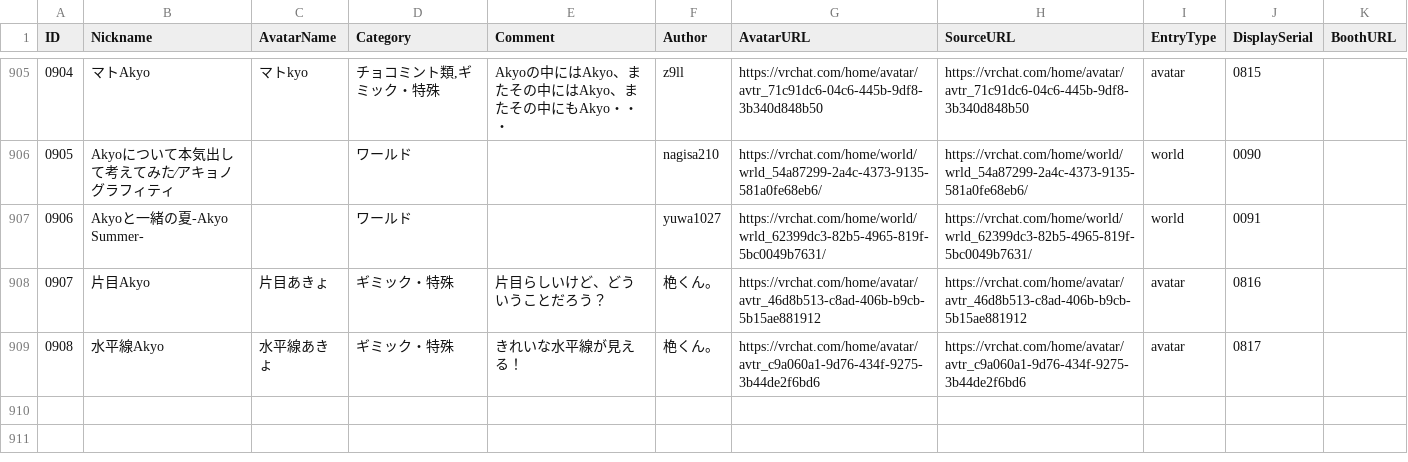
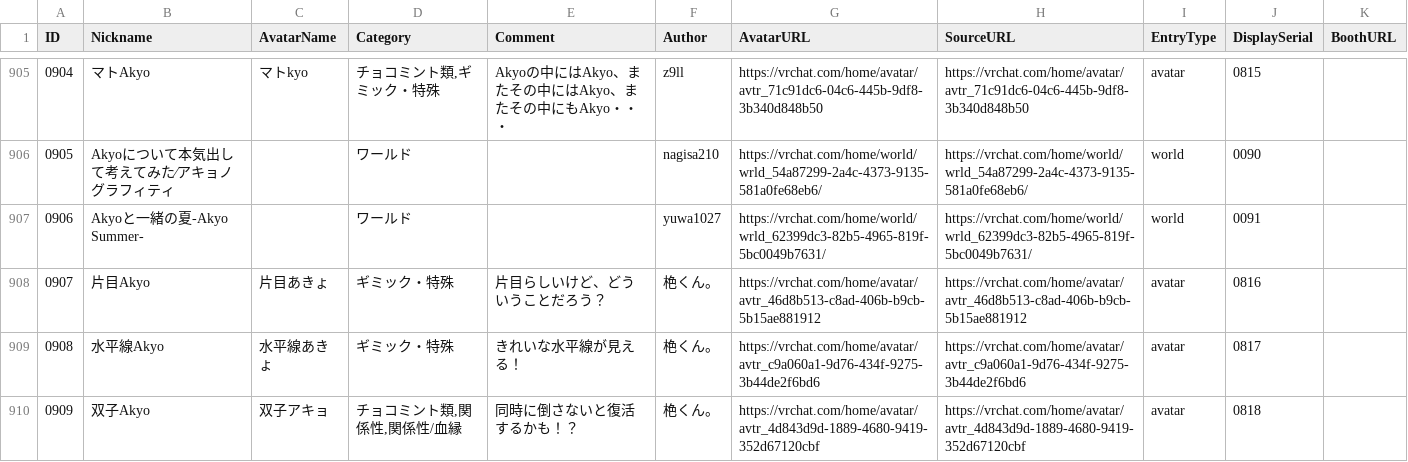
Before and after one commit to rad-vrc/akyodex, a CSV file: data/akyo-data-ja.csv, drawn as a sheet; only a part is shown, gaps mark what is left out; the diff names each change by its address in the sheet, - before the commit and + after, or states it on an @@ line.

Commit message:
Add Akyo #0909: 双子アキョ

```diff
--- a/data/akyo-data-ja.csv
+++ b/data/akyo-data-ja.csv
+row 910: 0909 | 双子Akyo | 双子アキョ | チョコミント類,関係性,関係性/血縁 | 同時に倒さないと復活するかも！？ | 栬くん。 | https://vrchat.com/home/avatar/avtr_4d843d9d-1889-4680-9419-352d67120cbf | https://vrchat.com/home/avatar/avtr_4d843d9d-1889-4680-9419-352d67120cbf | avatar | 0818
```
